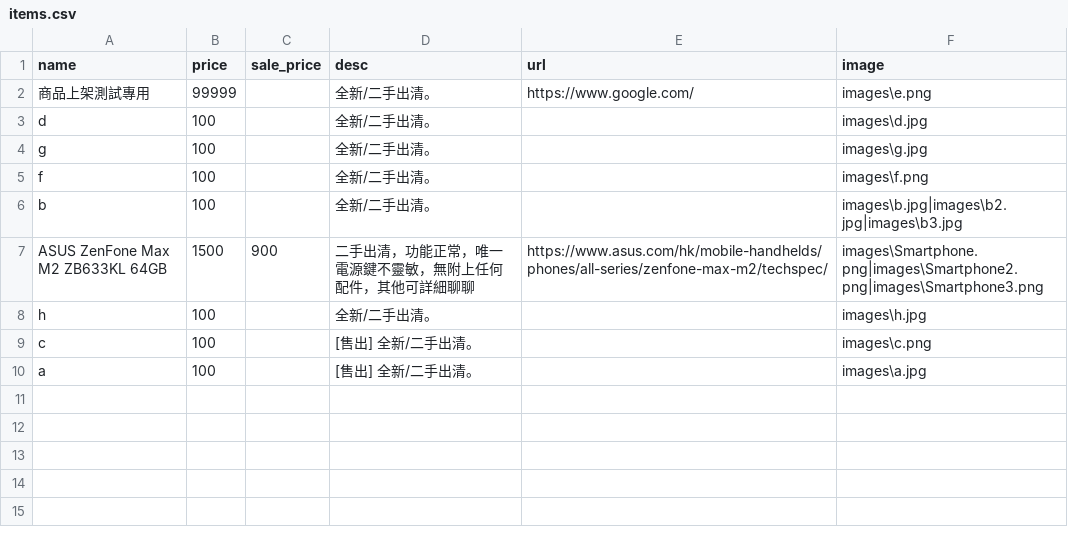
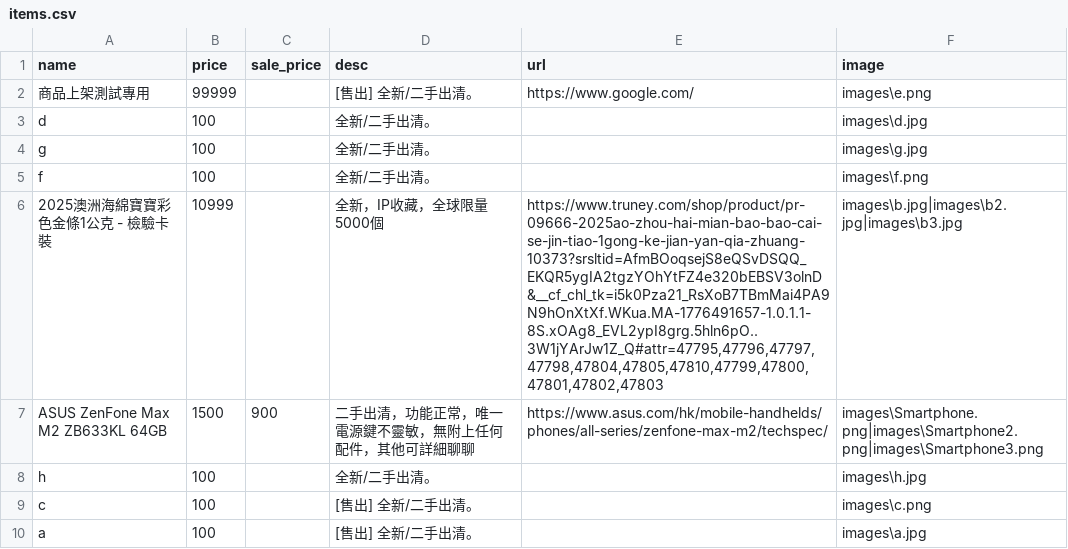
Before and after one commit to select-store/sale, a CSV file: items.csv, drawn as a sheet.

```diff
--- a/items.csv
+++ b/items.csv
@@ -1,3 +1,3 @@
 "name","price","sale_price","desc","url","image"
-"商品上架測試專用","99999","","全新/二手出清。","https://www.google.com/","images\e.png"
+"商品上架測試專用","99999","","[售出] 全新/二手出清。","https://www.google.com/","images\e.png"
 "d","100","","全新/二手出清。","","images\d.jpg"
@@ -5,3 +5,3 @@
 "f","100","","全新/二手出清。","","images\f.png"
-"b","100","","全新/二手出清。","","images\b.jpg|images\b2.jpg|images\b3.jpg"
+"2025澳洲海綿寶寶彩色金條1公克 - 檢驗卡裝","10999","","全新，IP收藏，全球限量5000個","https://www.truney.com/shop/product/pr-09666-2025ao-zhou-hai-mian-bao-bao-cai-se-jin-tiao-1gong-ke-jian-yan-qia-zhuang-10373?srsltid=AfmBOoqsejS8eQSvDSQQ_EKQR5ygIA2tgzYOhYtFZ4e320bEBSV3olnD&__cf_chl_tk=i5k0Pza21_RsXoB7TBmMai4PA9N9hOnXtXf.WKua.MA-1776491657-1.0.1.1-8S.xOAg8_EVL2ypI8grg.5hln6pO..3W1jYArJw1Z_Q#attr=47795,47796,47797,47798,47804,47805,47810,47799,47800,47801,47802,47803","images\b.jpg|images\b2.jpg|images\b3.jpg"
 "ASUS ZenFone Max M2 ZB633KL 64GB","1500","900","二手出清，功能正常，唯一電源鍵不靈敏，無附上任何配件，其他可詳細聊聊","https://www.asus.com/hk/mobile-handhelds/phones/all-series/zenfone-max-m2/techspec/","images\Smartphone.png|images\Smartphone2.png|images\Smartphone3.png"
```
Also changed, not shown: 1 other file.
